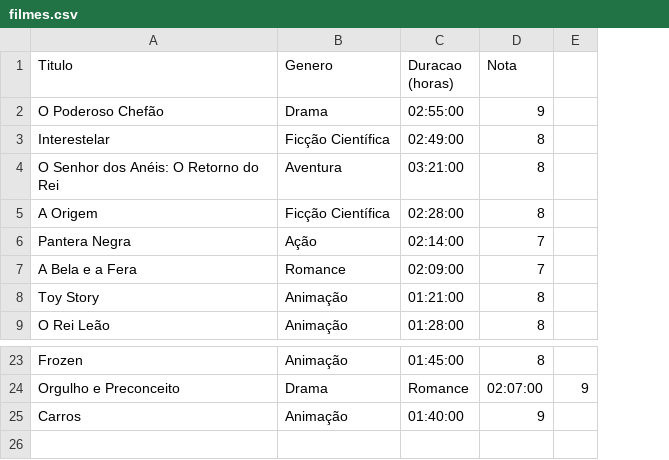
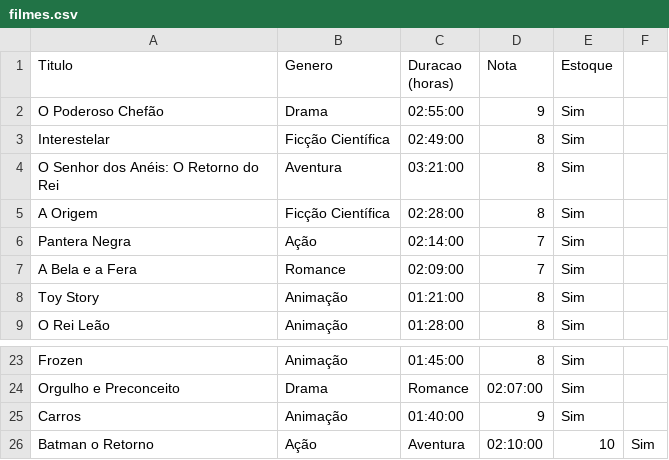
Before and after one commit to Lucas210301/UFAPE, a CSV file: Prova IP/filmes.csv, drawn as a sheet; only a part is shown, gaps mark what is left out; removed rows and columns are numbered as before the commit, all else as after; the diff names each change by its address in the sheet, - before the commit and + after, or states it on an @@ line.

Commit message:
Update filmes.csv

```diff
--- a/Prova IP/filmes.csv
+++ b/Prova IP/filmes.csv
-column E, row 24: 9
+column E (Estoque), rows 2-9: all Sim; rows 23-25: all Sim
+column F, empty
+row 26: Batman o Retorno | Ação | Aventura | 02:10:00 | 10 | Sim
```
